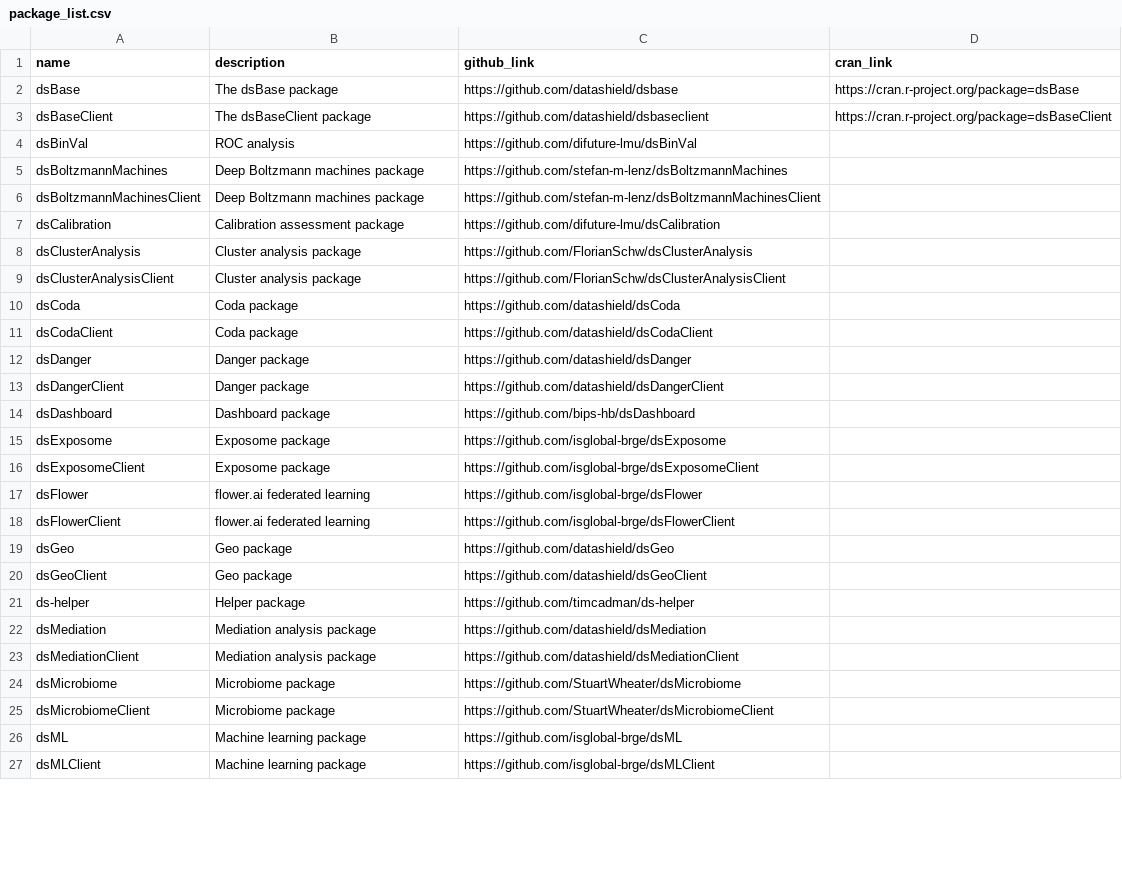
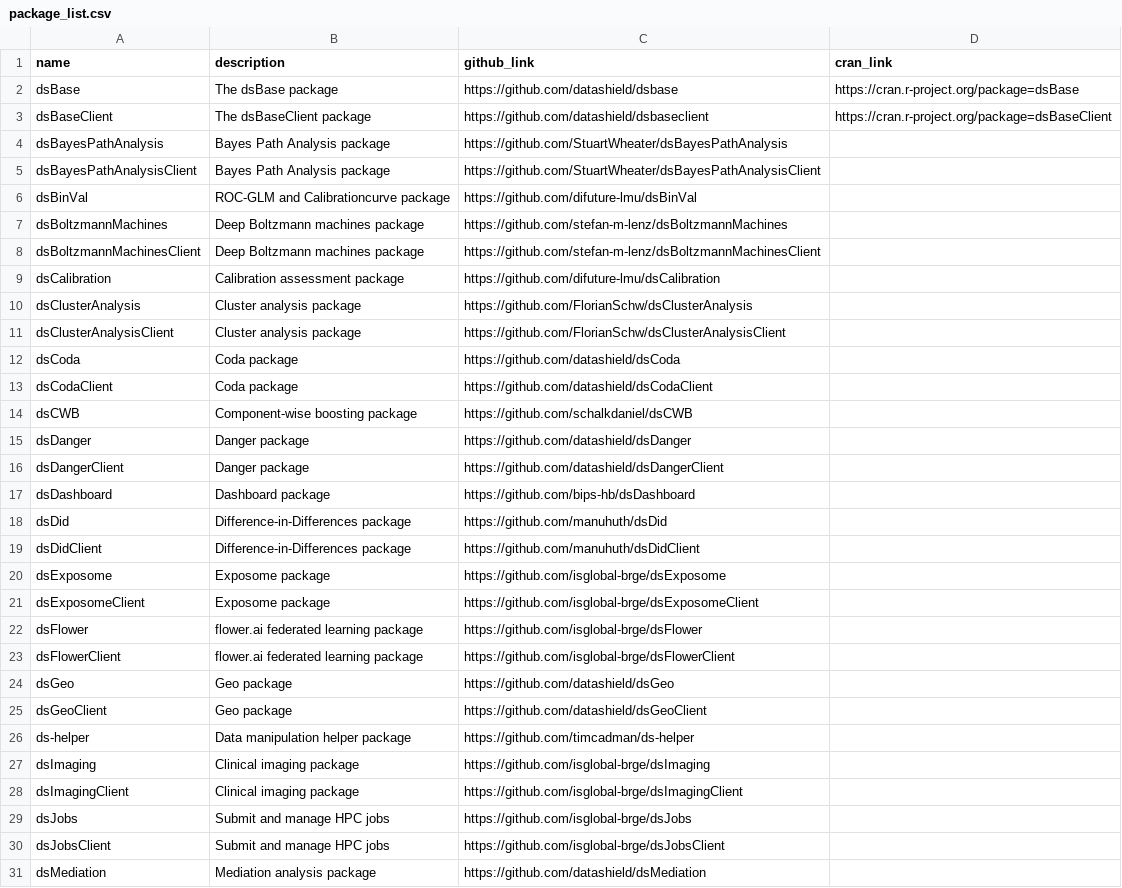
Before and after one commit to FederatedMethods/packages, a CSV file: package_list.csv, drawn as a sheet; only a part is shown; the shorter side is filled out with more unchanged rows; the diff covers the shown part only.

Commit message:
Update package_list.csv and HTML generation to enhance package information display

```diff
--- a/package_list.csv
+++ b/package_list.csv
@@ -3,3 +3,5 @@ dsBase, The dsBase package, https://github.com/datashield/dsbase, https://cran.r
 dsBaseClient, The dsBaseClient package, https://github.com/datashield/dsbaseclient, https://cran.r-project.org/package=dsBaseClient
-dsBinVal, ROC analysis, https://github.com/difuture-lmu/dsBinVal,
+dsBayesPathAnalysis, Bayes Path Analysis package, https://github.com/StuartWheater/dsBayesPathAnalysis,
+dsBayesPathAnalysisClient, Bayes Path Analysis package, https://github.com/StuartWheater/dsBayesPathAnalysisClient,
+dsBinVal, ROC-GLM and Calibrationcurve package, https://github.com/difuture-lmu/dsBinVal,
 dsBoltzmannMachines, Deep Boltzmann machines package, https://github.com/stefan-m-lenz/dsBoltzmannMachines,
@@ -11,2 +13,3 @@ dsCoda, Coda package, https://github.com/datashield/dsCoda,
 dsCodaClient, Coda package, https://github.com/datashield/dsCodaClient,
+dsCWB, Component-wise boosting package, https://github.com/schalkdaniel/dsCWB,
 dsDanger, Danger package, https://github.com/datashield/dsDanger,
@@ -14,9 +17,15 @@ dsDangerClient, Danger package, https://github.com/datashield/dsDangerClient,
 dsDashboard, Dashboard package, https://github.com/bips-hb/dsDashboard,
+dsDid, Difference-in-Differences package,  https://github.com/manuhuth/dsDid,
+dsDidClient, Difference-in-Differences package,  https://github.com/manuhuth/dsDidClient,
 dsExposome, Exposome package, https://github.com/isglobal-brge/dsExposome,
 dsExposomeClient, Exposome package, https://github.com/isglobal-brge/dsExposomeClient,
-dsFlower, flower.ai federated learning, https://github.com/isglobal-brge/dsFlower,
-dsFlowerClient, flower.ai federated learning, https://github.com/isglobal-brge/dsFlowerClient,
+dsFlower, flower.ai federated learning package, https://github.com/isglobal-brge/dsFlower,
+dsFlowerClient, flower.ai federated learning package, https://github.com/isglobal-brge/dsFlowerClient,
 dsGeo, Geo package, https://github.com/datashield/dsGeo,
 dsGeoClient, Geo package, https://github.com/datashield/dsGeoClient,
-ds-helper, Helper package, https://github.com/timcadman/ds-helper,
+ds-helper, Data manipulation helper package, https://github.com/timcadman/ds-helper,
+dsImaging, Clinical imaging package, https://github.com/isglobal-brge/dsImaging,
+dsImagingClient, Clinical imaging package, https://github.com/isglobal-brge/dsImagingClient,
+dsJobs, Submit and manage HPC jobs, https://github.com/isglobal-brge/dsJobs,
+dsJobsClient, Submit and manage HPC jobs, https://github.com/isglobal-brge/dsJobsClient,
 dsMediation, Mediation analysis package, https://github.com/datashield/dsMediation,
```
Also changed, not shown: 2 added rows and 12 edited cells elsewhere in this file, 2 other files.
